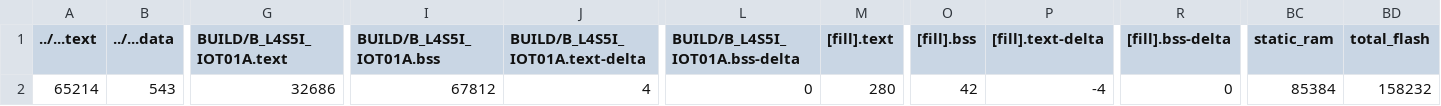
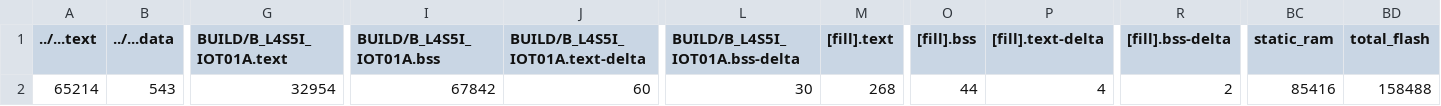
Before and after one commit to dennisliu8909/exam2, a CSV file: src/model_deploy/BUILD/B_L4S5I_IOT01A/GCC_ARM-TFLITE/model_deploy_map.csv, drawn as a sheet; only a part is shown, gaps mark what is left out; the diff names each change by its address in the sheet, - before the commit and + after, or states it on an @@ line.

```diff
--- a/src/model_deploy/BUILD/B_L4S5I_IOT01A/GCC_ARM-TFLITE/model_deploy_map.csv
+++ b/src/model_deploy/BUILD/B_L4S5I_IOT01A/GCC_ARM-TFLITE/model_deploy_map.csv
-G2 (BUILD/B_L4S5I_IOT01A.text): 32686
+G2 (BUILD/B_L4S5I_IOT01A.text): 32954
-I2 (BUILD/B_L4S5I_IOT01A.bss): 67812
+I2 (BUILD/B_L4S5I_IOT01A.bss): 67842
-J2 (BUILD/B_L4S5I_IOT01A.text-delta): 4
+J2 (BUILD/B_L4S5I_IOT01A.text-delta): 60
-L2 (BUILD/B_L4S5I_IOT01A.bss-delta): 0
+L2 (BUILD/B_L4S5I_IOT01A.bss-delta): 30
-M2 ([fill].text): 280
+M2 ([fill].text): 268
-O2 ([fill].bss): 42
+O2 ([fill].bss): 44
-P2 ([fill].text-delta): -4
+P2 ([fill].text-delta): 4
-R2 ([fill].bss-delta): 0
+R2 ([fill].bss-delta): 2
-BC2 (static_ram): 85384
+BC2 (static_ram): 85416
-BD2 (total_flash): 158232
+BD2 (total_flash): 158488
```
Also changed, not shown: 9 other files.
